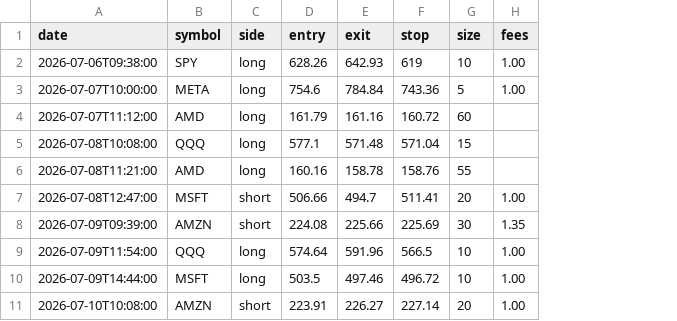
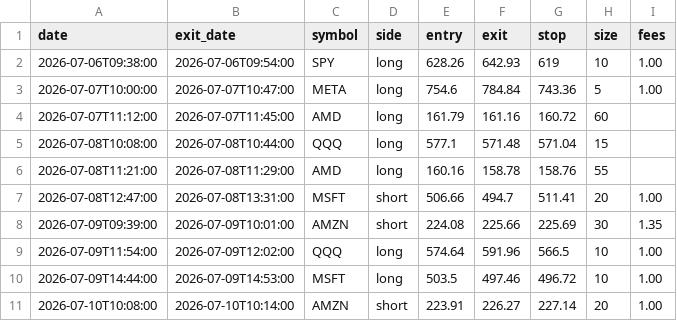
Before and after one commit to TheKhadas/trade-ledger, a CSV file: public/sample-trades.csv, drawn as a sheet; only a part is shown; the diff names each change by its address in the sheet, - before the commit and + after, or states it on an @@ line.

```diff
--- a/public/sample-trades.csv
+++ b/public/sample-trades.csv
+column B (exit_date), rows 2-11: 2026-07-06T09:54:00 | 2026-07-07T10:47:00 | 2026-07-07T11:45:00 | 2026-07-08T10:44:00 | 2026-07-08T11:29:00 | 2026-07-08T13:31:00 | 2026-07-09T10:01:00 | 2026-07-09T12:02:00 | 2026-07-09T14:53:00 | 2026-07-10T10:14:00
```
Also changed, not shown: 4 other files.
